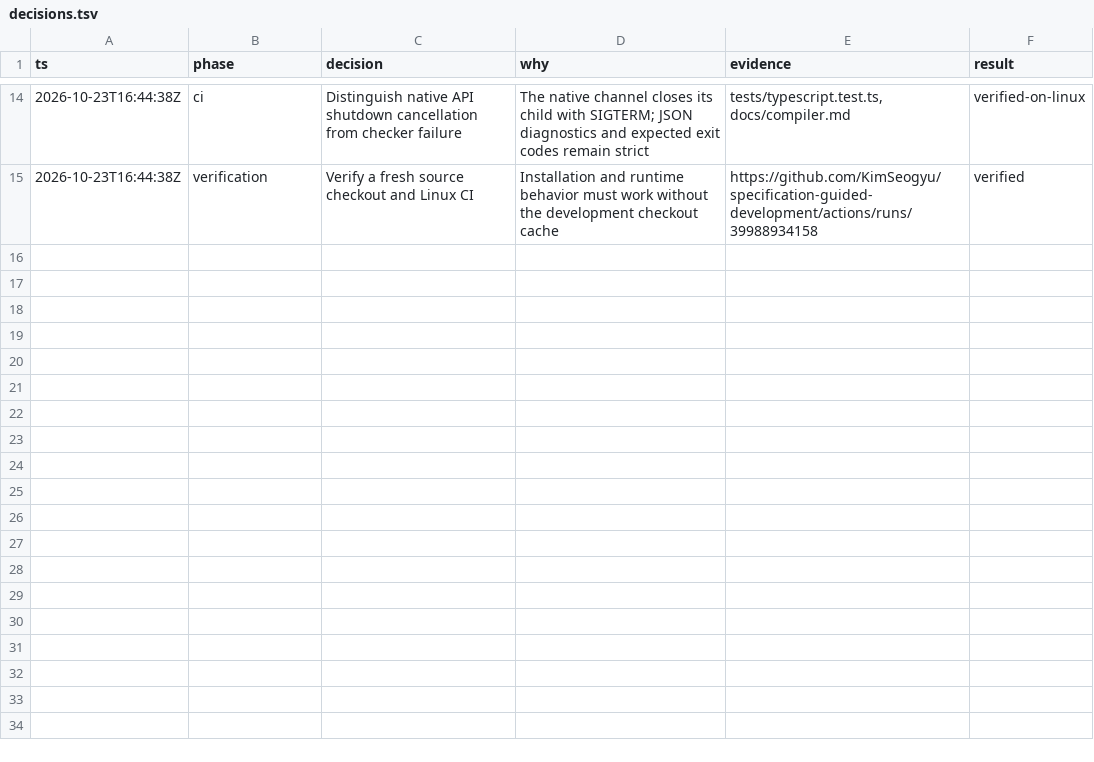
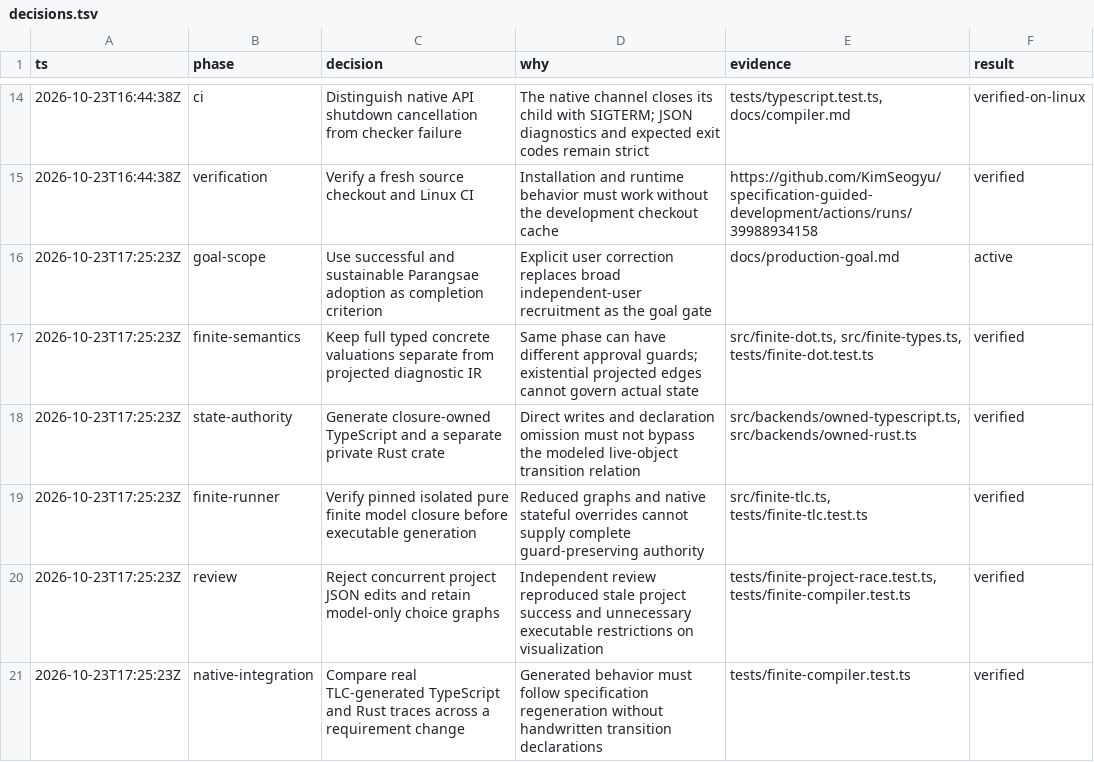
Before and after one commit to KimSeogyu/specification-guided-development, a TSV file: decisions.tsv, drawn as a sheet; only a part is shown, gaps mark what is left out; the diff names each change by its address in the sheet, - before the commit and + after, or states it on an @@ line.

Commit message:
Generate guard-preserving finite state authorities

```diff
--- a/decisions.tsv
+++ b/decisions.tsv
+row 16: 2026-10-23T17:25:23Z | goal-scope | Use successful and sustainable Parangsae adoption as completion criterion | Explicit user correction replaces broad independent-user recruitment as the goal gate | docs/production-goal.md | active
+row 17: 2026-10-23T17:25:23Z | finite-semantics | Keep full typed concrete valuations separate from projected diagnostic IR | Same phase can have different approval guards; existential projected edges cannot govern actual state | src/finite-dot.ts, src/finite-types.ts, tests/finite-dot.test.ts | verified
+row 18: 2026-10-23T17:25:23Z | state-authority | Generate closure-owned TypeScript and a separate private Rust crate | Direct writes and declaration omission must not bypass the modeled live-object transition relation | src/backends/owned-typescript.ts, src/backends/owned-rust.ts | verified
+row 19: 2026-10-23T17:25:23Z | finite-runner | Verify pinned isolated pure finite model closure before executable generation | Reduced graphs and native stateful overrides cannot supply complete guard-preserving authority | src/finite-tlc.ts, tests/finite-tlc.test.ts | verified
+row 20: 2026-10-23T17:25:23Z | review | Reject concurrent project JSON edits and retain model-only choice graphs | Independent review reproduced stale project success and unnecessary executable restrictions on visualization | tests/finite-project-race.test.ts, tests/finite-compiler.test.ts | verified
+row 21: 2026-10-23T17:25:23Z | native-integration | Compare real TLC-generated TypeScript and Rust traces across a requirement change | Generated behavior must follow specification regeneration without handwritten transition declarations | tests/finite-compiler.test.ts | verified
```
Also changed, not shown: 32 other files.
